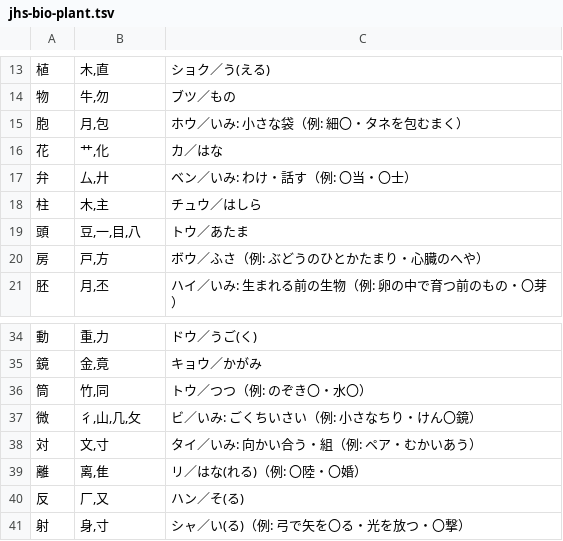
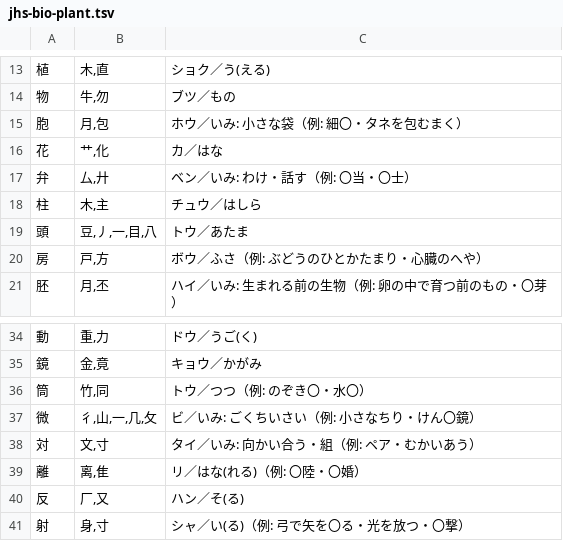
Before and after one commit to piggest/kanji-quiz, a TSV file: jhs-bio-plant.tsv, drawn as a sheet; only a part is shown, gaps mark what is left out.

```diff
--- a/jhs-bio-plant.tsv
+++ b/jhs-bio-plant.tsv
@@ -18,3 +18,3 @@
 柱	木,主	チュウ／はしら
-頭	豆,一,目,八	トウ／あたま
+頭	豆,丿,一,目,八	トウ／あたま
 房	戸,方	ボウ／ふさ（例: ぶどうのひとかたまり・心臓のへや）
@@ -36,3 +36,3 @@
 筒	竹,同	トウ／つつ（例: のぞき〇・水〇）
-微	彳,山,几,攵	ビ／いみ: ごくちいさい（例: 小さなちり・けん〇鏡）
+微	彳,山,一,几,攵	ビ／いみ: ごくちいさい（例: 小さなちり・けん〇鏡）
 対	文,寸	タイ／いみ: 向かい合う・組（例: ペア・むかいあう）
```
Also changed, not shown: es-2.tsv.
